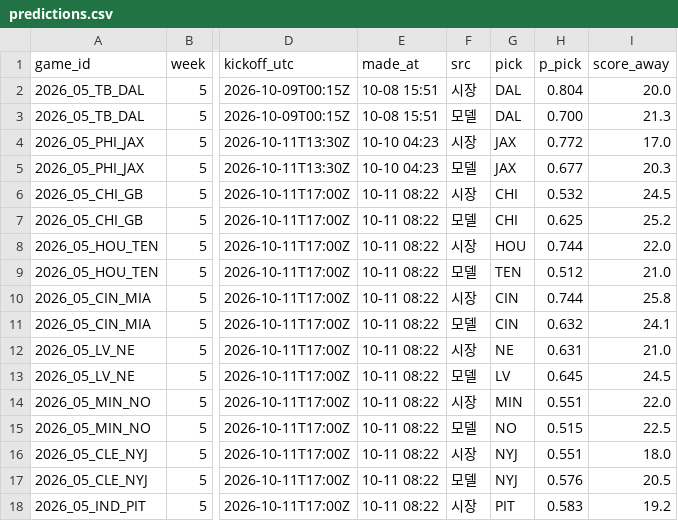
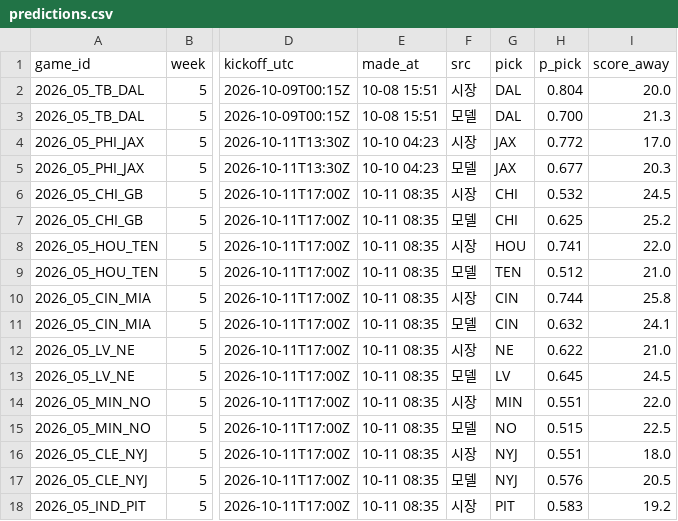
Before and after one commit to hyongdopaulyoon-sketch/hyongdopaulyoon-sketch-nfl-weekly, a CSV file: data/2026-w05/predictions.csv, drawn as a sheet; only a part is shown, gaps mark what is left out; the diff covers the shown part only; the diff names each change by its address in the sheet, - before the commit and + after, or states it on an @@ line.

```diff
--- a/data/2026-w05/predictions.csv
+++ b/data/2026-w05/predictions.csv
-E6:E18 (made_at): 10-11 08:22
+E6:E18 (made_at): 10-11 08:35
-H8 (p_pick): 0.744
+H8 (p_pick): 0.741
-H12 (p_pick): 0.631
+H12 (p_pick): 0.622
```
Also changed, not shown: 13 edited cells elsewhere in this file, data/2026-w05/games.csv, data/2026-w05/line_history.csv, 8 other files.
